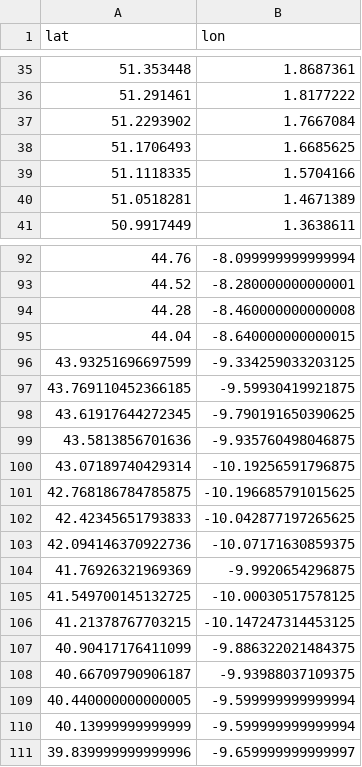
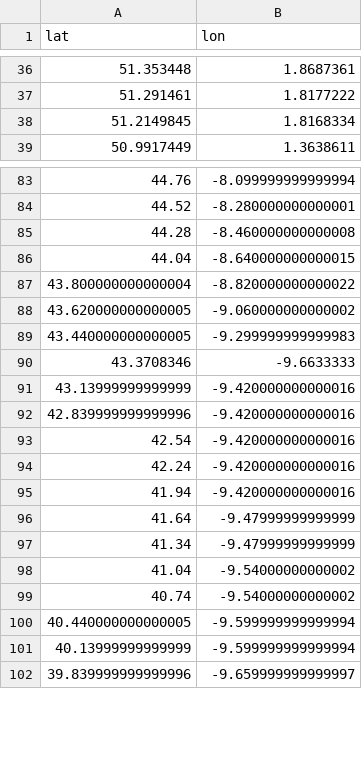
Before and after one commit to Gustavarendd/OSM-TSS-tiles, a CSV file: waypoints-in.csv, drawn as a sheet; only a part is shown, gaps mark what is left out; the diff covers the shown part only.

```diff
--- a/waypoints-in.csv
+++ b/waypoints-in.csv
@@ -36,6 +37,3 @@ lat,lon
 51.291461,1.8177222
-51.2293902,1.7667084
-51.1706493,1.6685625
-51.1118335,1.5704166
-51.0518281,1.4671389
+51.2149845,1.8168334
 50.9917449,1.3638611
@@ -95,15 +86,15 @@ lat,lon
 44.04,-8.640000000000015
-43.93251696697599,-9.334259033203125
-43.769110452366185,-9.59930419921875
-43.61917644272345,-9.790191650390625
-43.5813856701636,-9.935760498046875
-43.07189740429314,-10.19256591796875
-42.768186784785875,-10.196685791015625
-42.42345651793833,-10.042877197265625
-42.094146370922736,-10.07171630859375
-41.76926321969369,-9.9920654296875
-41.549700145132725,-10.00030517578125
-41.21378767703215,-10.147247314453125
-40.90417176411099,-9.886322021484375
-40.66709790906187,-9.93988037109375
+43.800000000000004,-8.820000000000022
+43.620000000000005,-9.060000000000002
+43.440000000000005,-9.299999999999983
+43.3708346,-9.6633333
+43.13999999999999,-9.420000000000016
+42.839999999999996,-9.420000000000016
+42.54,-9.420000000000016
+42.24,-9.420000000000016
+41.94,-9.420000000000016
+41.64,-9.47999999999999
+41.34,-9.47999999999999
+41.04,-9.54000000000002
+40.74,-9.54000000000002
 40.440000000000005,-9.599999999999994
```
Also changed, not shown: 25 added rows and 31 removed rows elsewhere in this file, waypoints-out.csv, 6 other files.
